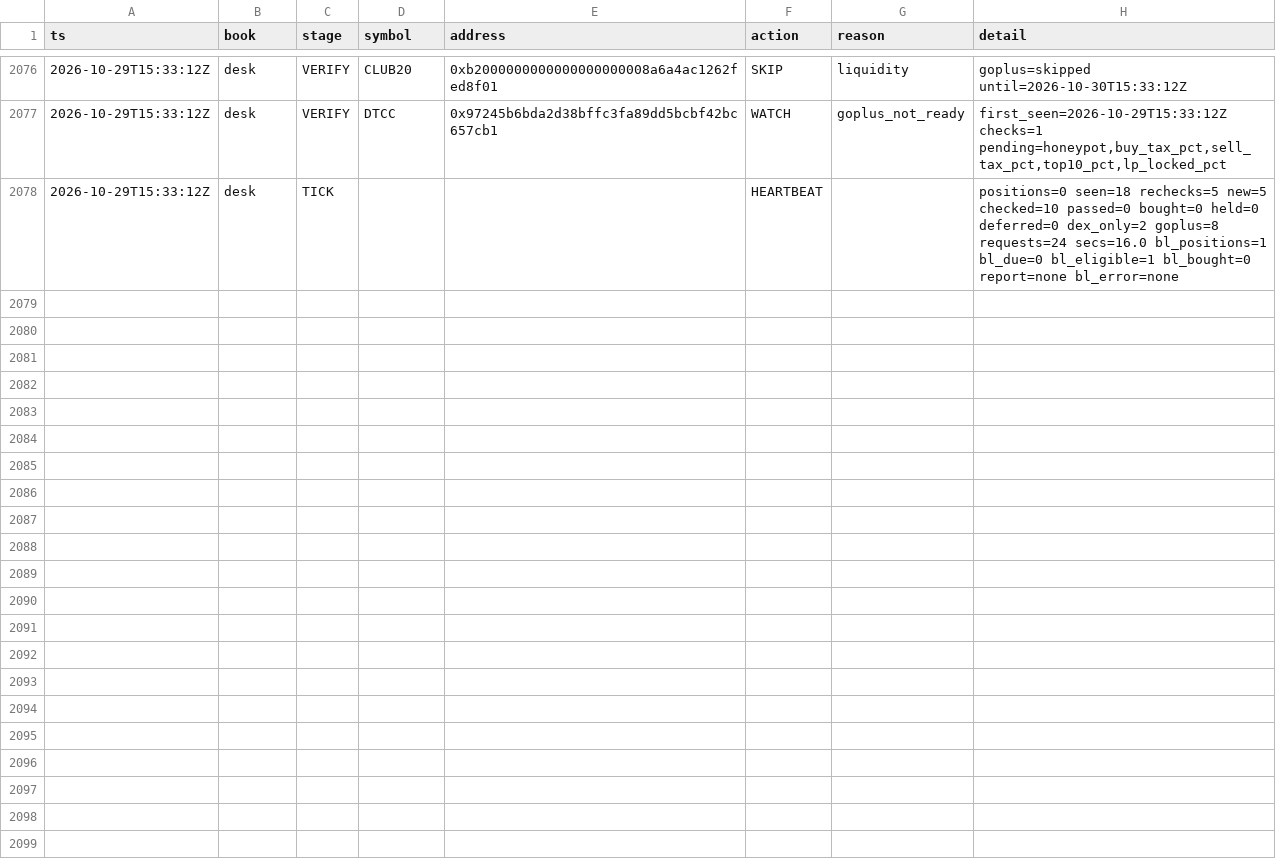
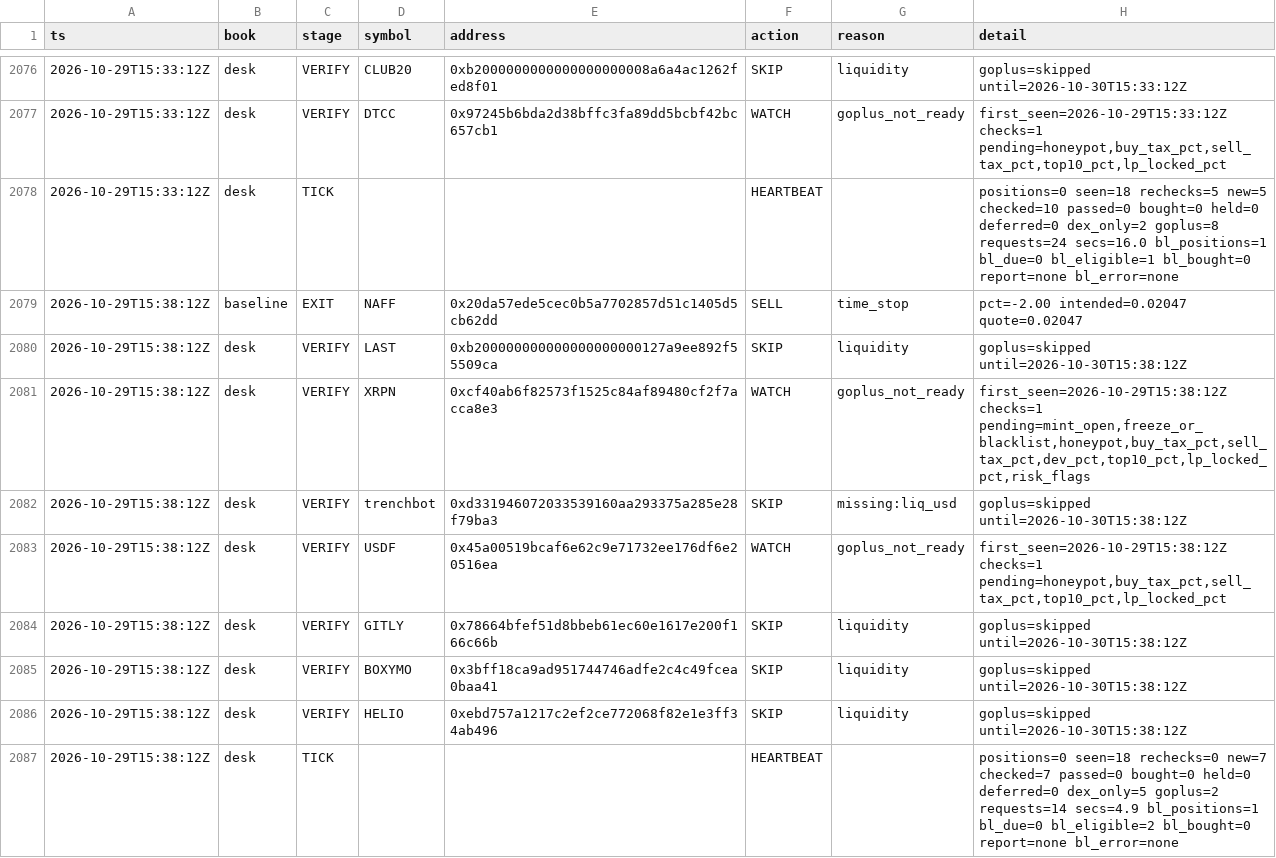
Before and after one commit to Zirqo-Dev/baseline-desk, a CSV file: data/daily/2026-10-29/tasks.csv, drawn as a sheet; only a part is shown, gaps mark what is left out; the diff names each change by its address in the sheet, - before the commit and + after, or states it on an @@ line.

```diff
--- a/data/daily/2026-10-29/tasks.csv
+++ b/data/daily/2026-10-29/tasks.csv
+row 2079: 2026-10-29T15:38:12Z | baseline | EXIT | NAFF | 0x20da57ede5cec0b5a7702857d51c1405d5cb62dd | SELL | time_stop | pct=-2.00 intended=0.02047 quote=0.02047
+row 2080: 2026-10-29T15:38:12Z | desk | VERIFY | LAST | 0xb200000000000000000000127a9ee892f55509ca | SKIP | liquidity | goplus=skipped until=2026-10-30T15:38:12Z
+row 2081: 2026-10-29T15:38:12Z | desk | VERIFY | XRPN | 0xcf40ab6f82573f1525c84af89480cf2f7acca8e3 | WATCH | goplus_not_ready | first_seen=2026-10-29T15:38:12Z checks=1 pending=mint_open,freeze_or_blacklist,honeypot,buy_tax_pct,sell_tax_pct,dev_pct,top10_pct,lp_locked_pct,risk_flags
+row 2082: 2026-10-29T15:38:12Z | desk | VERIFY | trenchbot | 0xd331946072033539160aa293375a285e28f79ba3 | SKIP | missing:liq_usd | goplus=skipped until=2026-10-30T15:38:12Z
+row 2083: 2026-10-29T15:38:12Z | desk | VERIFY | USDF | 0x45a00519bcaf6e62c9e71732ee176df6e20516ea | WATCH | goplus_not_ready | first_seen=2026-10-29T15:38:12Z checks=1 pending=honeypot,buy_tax_pct,sell_tax_pct,top10_pct,lp_locked_pct
+row 2084: 2026-10-29T15:38:12Z | desk | VERIFY | GITLY | 0x78664bfef51d8bbeb61ec60e1617e200f166c66b | SKIP | liquidity | goplus=skipped until=2026-10-30T15:38:12Z
+row 2085: 2026-10-29T15:38:12Z | desk | VERIFY | BOXYMO | 0x3bff18ca9ad951744746adfe2c4c49fcea0baa41 | SKIP | liquidity | goplus=skipped until=2026-10-30T15:38:12Z
+row 2086: 2026-10-29T15:38:12Z | desk | VERIFY | HELIO | 0xebd757a1217c2ef2ce772068f82e1e3ff34ab496 | SKIP | liquidity | goplus=skipped until=2026-10-30T15:38:12Z
+row 2087: 2026-10-29T15:38:12Z | desk | TICK |  |  | HEARTBEAT |  | positions=0 seen=18 rechecks=0 new=7 checked=7 passed=0 bought=0 held=0 deferred=0 dex_only=5 goplus=2 requests=14 secs=4.9 bl_positions=1 bl_due=0 bl_eligible=2 bl_bought=0 report=none bl_error=none
```
Also changed, not shown: data/daily/2026-10-29/trades.csv, 1 other file.
